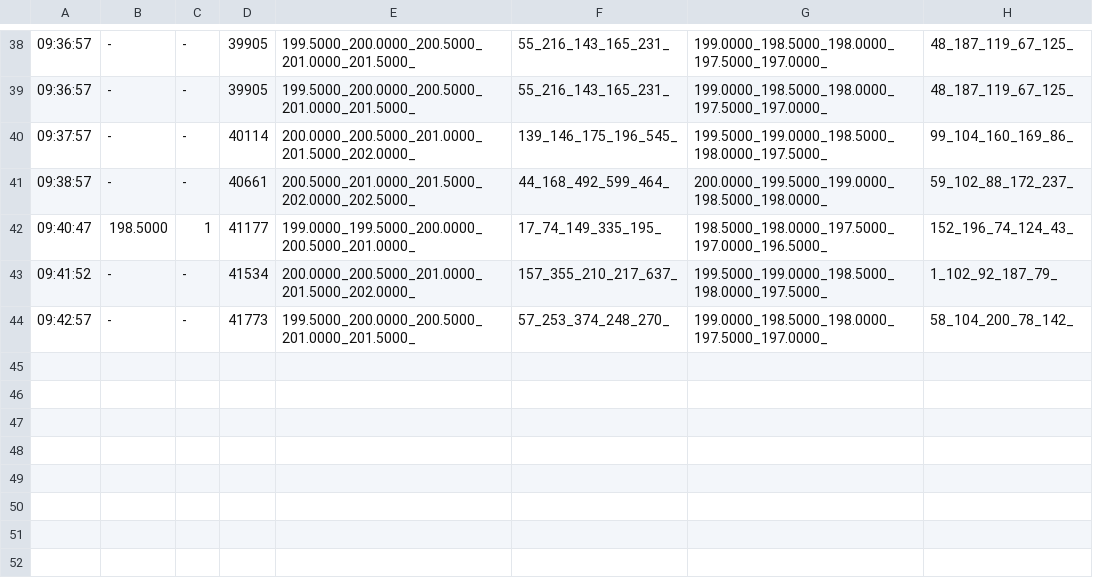
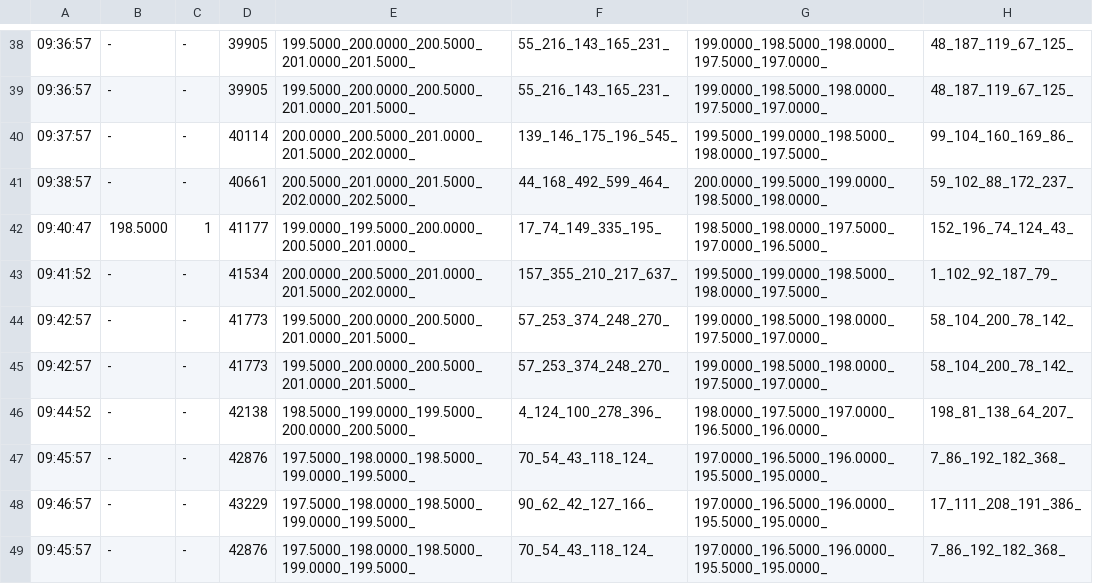
Before and after one commit to krownsh/tsrtc, a CSV file: data/20260327/3715.csv, drawn as a sheet; only a part is shown, gaps mark what is left out; the diff names each change by its address in the sheet, - before the commit and + after, or states it on an @@ line.

```diff
--- a/data/20260327/3715.csv
+++ b/data/20260327/3715.csv
+row 45: 09:42:57 | - | - | 41773 | 199.5000_200.0000_200.5000_201.0000_201.5000_ | 57_253_374_248_270_ | 199.0000_198.5000_198.0000_197.5000_197.0000_ | 58_104_200_78_142_
+row 46: 09:44:52 | - | - | 42138 | 198.5000_199.0000_199.5000_200.0000_200.5000_ | 4_124_100_278_396_ | 198.0000_197.5000_197.0000_196.5000_196.0000_ | 198_81_138_64_207_
+row 47: 09:45:57 | - | - | 42876 | 197.5000_198.0000_198.5000_199.0000_199.5000_ | 70_54_43_118_124_ | 197.0000_196.5000_196.0000_195.5000_195.0000_ | 7_86_192_182_368_
+row 48: 09:46:57 | - | - | 43229 | 197.5000_198.0000_198.5000_199.0000_199.5000_ | 90_62_42_127_166_ | 197.0000_196.5000_196.0000_195.5000_195.0000_ | 17_111_208_191_386_
+row 49: 09:45:57 | - | - | 42876 | 197.5000_198.0000_198.5000_199.0000_199.5000_ | 70_54_43_118_124_ | 197.0000_196.5000_196.0000_195.5000_195.0000_ | 7_86_192_182_368_
```
Also changed, not shown: data/20260327/00632R.csv, data/20260327/2313.csv, 23 other files.
